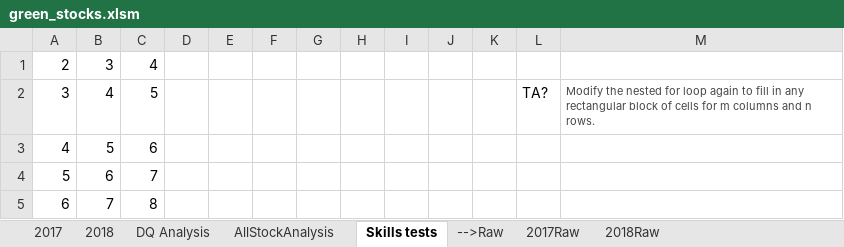
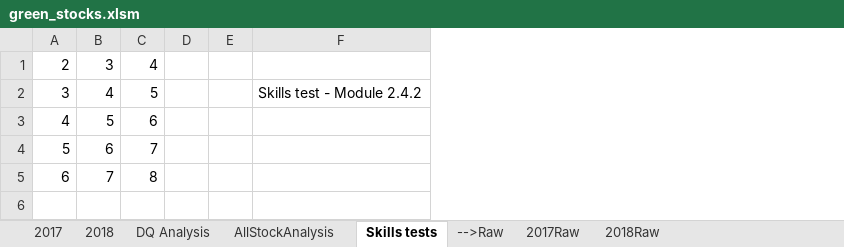
Before and after one commit to Tavender22/Stock-Analysis, an Excel workbook: green_stocks.xlsm, sheet Skills tests, drawn as a sheet; values as stored, in another font and other column widths than the file's, no borders; removed rows and columns are numbered as before the commit, all else as after; the diff names each change by its address in the sheet, - before the commit and + after, or states it on an @@ line.

```diff
--- a/green_stocks.xlsm (sheet Skills tests)
+++ b/green_stocks.xlsm (sheet Skills tests)
-column F, empty
-column G, empty
-column H, empty
-column I, empty
-column J, empty
-column K, empty
-column L, row 2: TA?
-column M, row 2: Modify the nested for loop again to fill in any rectangular block of cells for m columns and n rows.
+column F, row 2: Skills test - Module 2.4.2
```
Also changed, not shown: sheet AllStockAnalysis.
